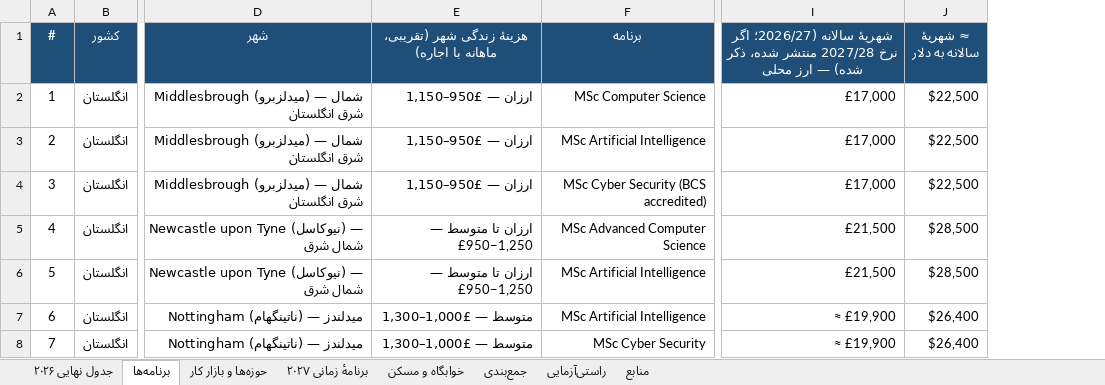
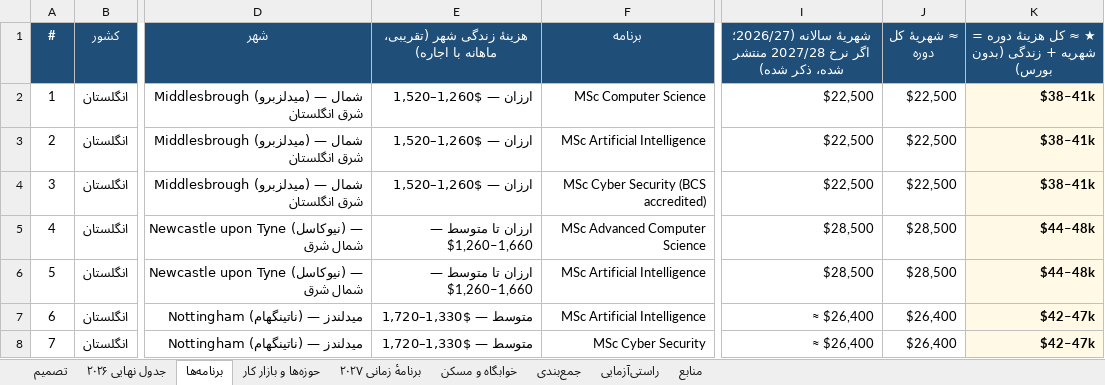
Before and after one commit to Shayan-Amz/Shayan-Amz, an Excel workbook: Table_final.xlsx, sheet برنامه‌ها, drawn as a sheet; only a part is shown, gaps mark what is left out; values as stored, in another font and other column widths than the file's, no borders; removed rows and columns are numbered as before the commit, all else as after; the diff covers the shown part only; the diff names each change by its address in the sheet, - before the commit and + after, or states it on an @@ line.

Commit message:
One currency (USD) across all sheets + new one-page decision sheet; total-cost columns in programme sheet; MD §18
Co-authored-by: arena-agent <297053741+arena-agent@users.noreply.github.com>

```diff
--- a/Table_final.xlsx (sheet برنامه‌ها)
+++ b/Table_final.xlsx (sheet برنامه‌ها)
+sheet tab: تصمیم
-column I, rows 1-8: شهریهٔ سالانه (2026/27؛ اگر نرخ 2027/28 منتشر شده، ذکر شده) — ارز محلی | £17,000 | £17,000 | £17,000 | £21,500 | £21,500 | ≈ £19,900 | ≈ £19,900
+column I, rows 1-8: شهریهٔ سالانه (2026/27؛ اگر نرخ 2027/28 منتشر شده، ذکر شده) | $22,500 | $22,500 | $22,500 | $28,500 | $28,500 | ≈ $26,400 | ≈ $26,400
+column K, rows 1-8: ★ ≈ کل هزینهٔ دوره = شهریه + زندگی (بدون بورس) | $38–41k | $38–41k | $38–41k | $44–48k | $44–48k | $42–47k | $42–47k
-J1: ≈ شهریهٔ سالانه به دلار
+J1: ≈ شهریهٔ کل دوره
-E2:E4: ارزان — £950–1,150
+E2:E4: ارزان — $1,260–1,520
-E5:E6: ارزان تا متوسط — £950–1,250
+E5:E6: ارزان تا متوسط — $1,260–1,660
-E7:E8: متوسط — £1,000–1,300
+E7:E8: متوسط — $1,330–1,720
```
Also changed, not shown: 200 edited cells and merged cells elsewhere in this sheet, sheet خوابگاه و مسکن, sheet جدول نهایی ۲۰۲۶, sheet راستی‌آزمایی, sheet جمع‌بندی, sheet برنامهٔ زمانی ۲۰۲۷, sheet حوزه‌ها و بازار کار, 3 other files.
